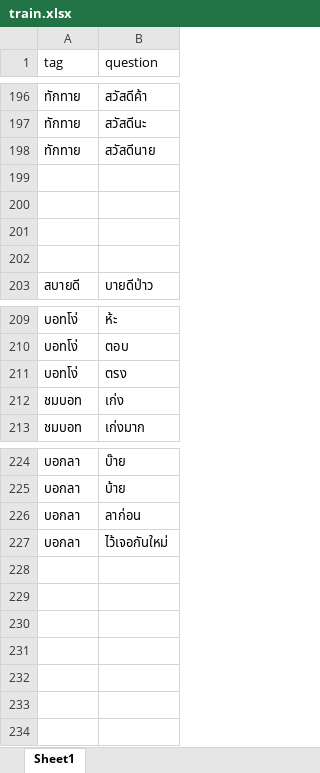
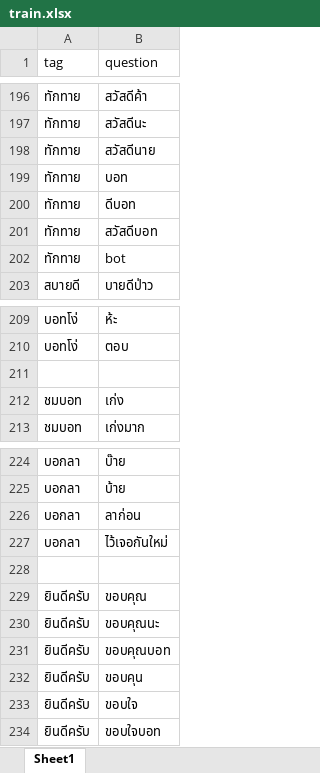
Before and after one commit to thanakritmos12/Chatbot-Business-Law, an Excel workbook: data/train.xlsx, sheet Sheet1, drawn as a sheet; only a part is shown, gaps mark what is left out; values as stored, in another font and other column widths than the file's, no borders; the diff names each change by its address in the sheet, - before the commit and + after, or states it on an @@ line.

```diff
--- a/data/train.xlsx (sheet Sheet1)
+++ b/data/train.xlsx (sheet Sheet1)
-row 199: (empty)
+row 199: ทักทาย | บอท
-row 200: (empty)
+row 200: ทักทาย | ดีบอท
-row 201: (empty)
+row 201: ทักทาย | สวัสดีบอท
-row 202: (empty)
+row 202: ทักทาย | bot
-row 211: บอทโง่ | ตรง
+row 211: (empty)
+row 228: (empty)
+row 229: ยินดีครับ | ขอบคุณ
+row 230: ยินดีครับ | ขอบคุณนะ
+row 231: ยินดีครับ | ขอบคุณบอท
+row 232: ยินดีครับ | ขอบคุน
+row 233: ยินดีครับ | ขอบใจ
+row 234: ยินดีครับ | ขอบใจบอท
```
Also changed, not shown: data/response.xlsx.
